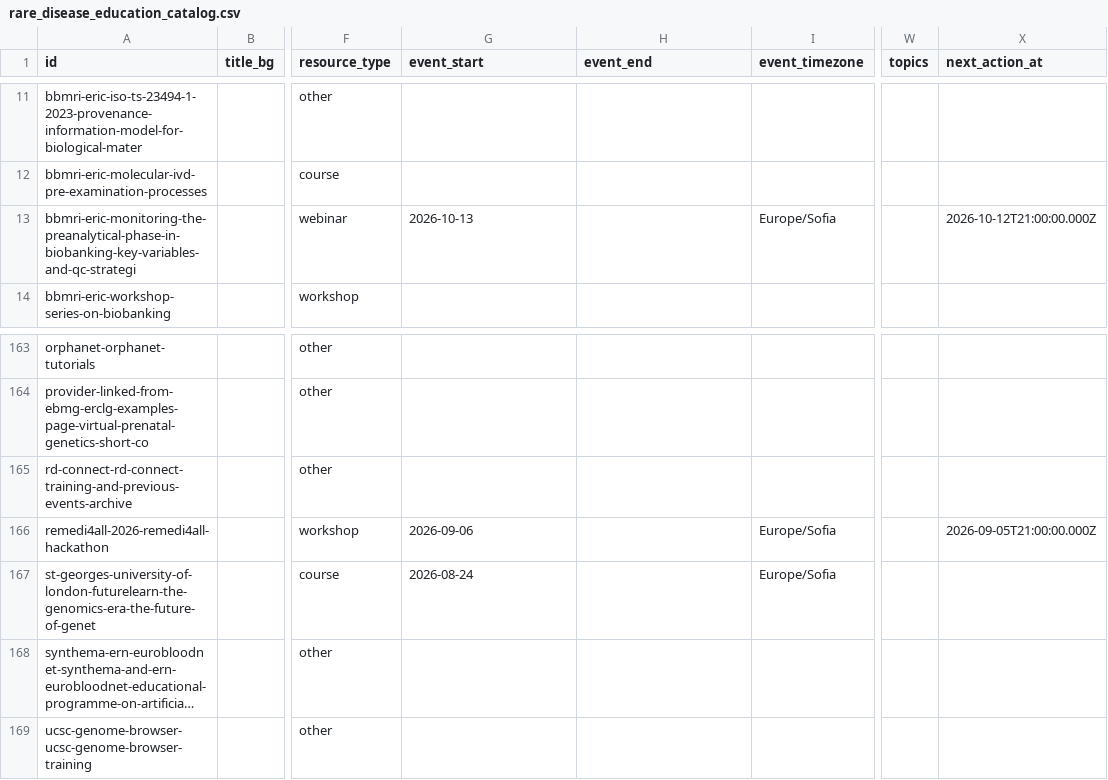
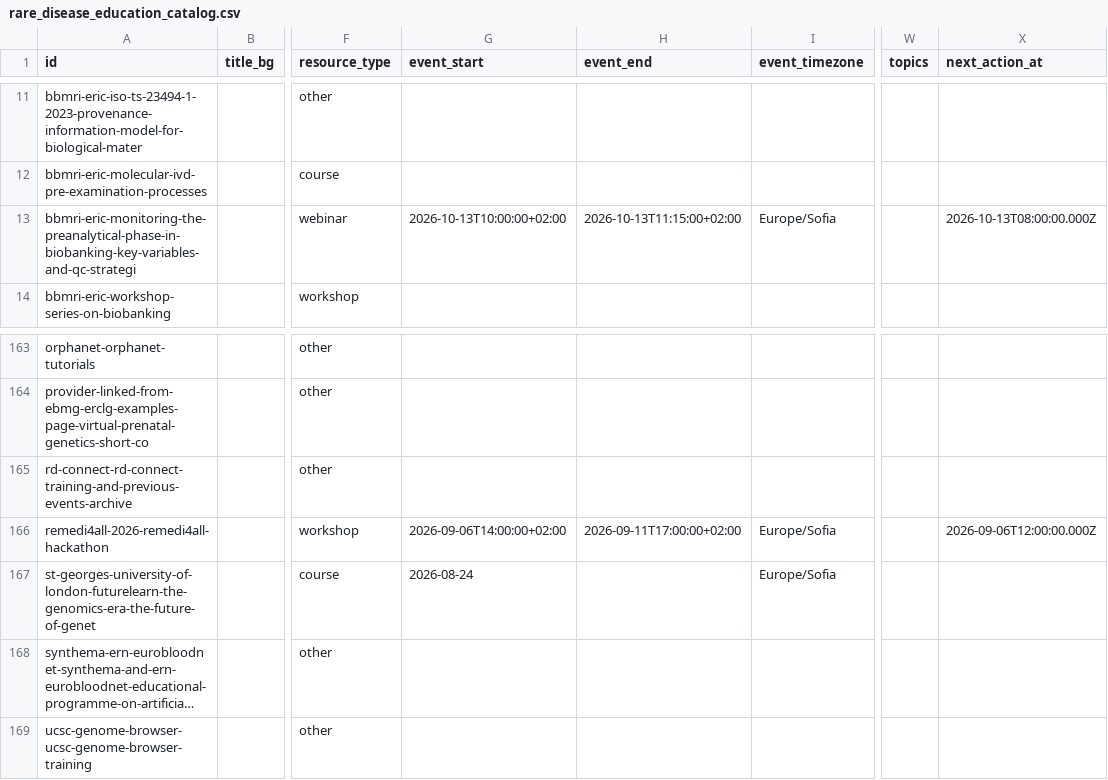
Before and after one commit to ITour-BioInfo/RareDiseaseEduHub, a CSV file: public/rare_disease_education_catalog.csv, drawn as a sheet; only a part is shown, gaps mark what is left out; long unchanged cells end in …; the diff names each change by its address in the sheet, - before the commit and + after, or states it on an @@ line.

Commit message:
fix: apply approved event date and time updates (#12)
Apply the two human-approved, official-source-backed event time changes and regenerate catalogue exports.

```diff
--- a/public/rare_disease_education_catalog.csv
+++ b/public/rare_disease_education_catalog.csv
-G13 (event_start): 2026-10-13
+G13 (event_start): 2026-10-13T10:00:00+02:00
-H13 (event_end): (empty)
+H13 (event_end): 2026-10-13T11:15:00+02:00
-X13 (next_action_at): 2026-10-12T21:00:00.000Z
+X13 (next_action_at): 2026-10-13T08:00:00.000Z
-G166 (event_start): 2026-09-06
+G166 (event_start): 2026-09-06T14:00:00+02:00
-H166 (event_end): (empty)
+H166 (event_end): 2026-09-11T17:00:00+02:00
-X166 (next_action_at): 2026-09-05T21:00:00.000Z
+X166 (next_action_at): 2026-09-06T12:00:00.000Z
```
Also changed, not shown: 3 other files.
